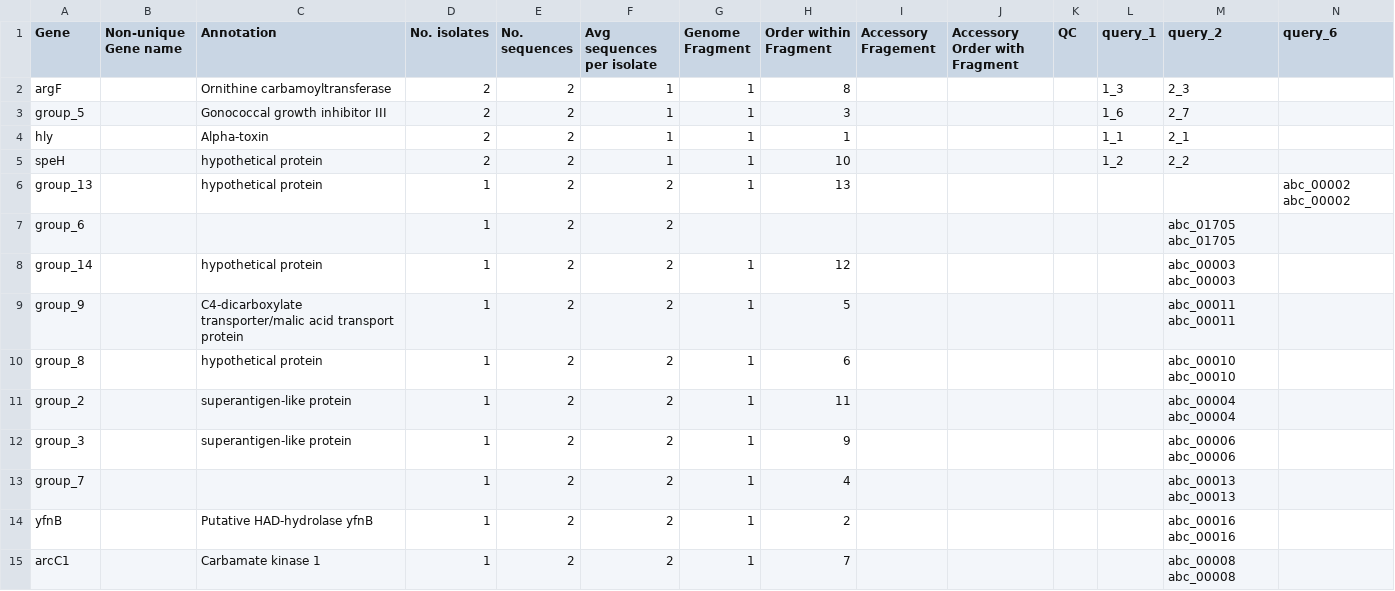
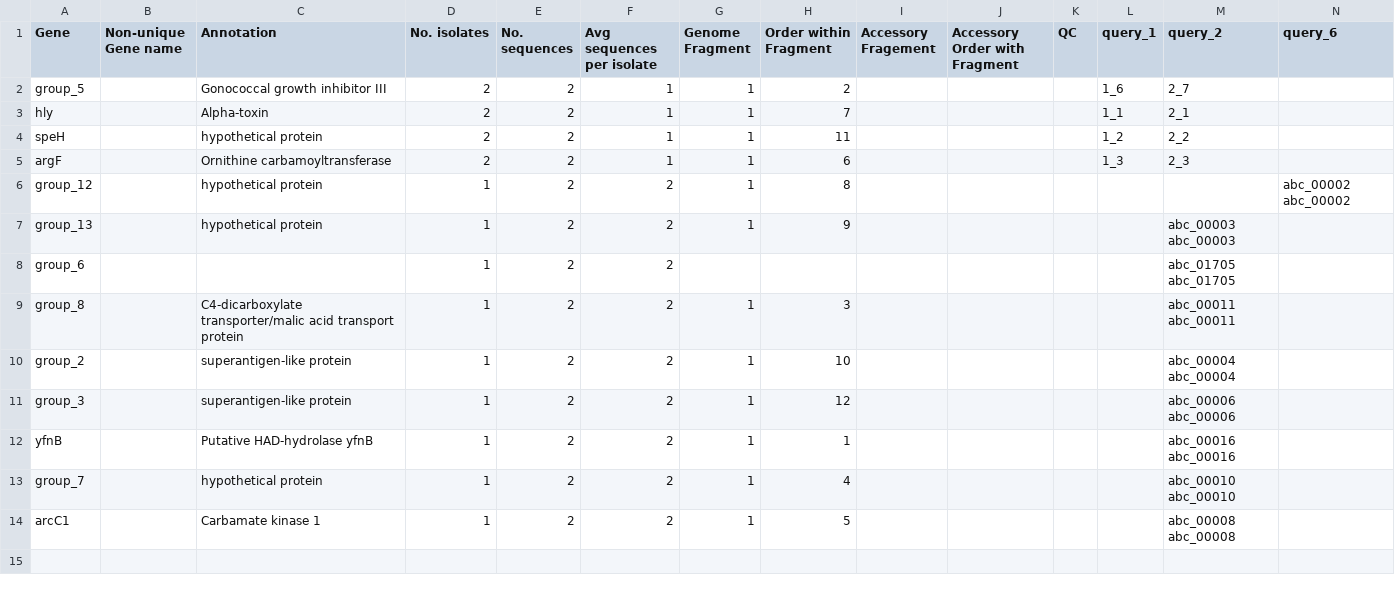
Before and after one commit to sanger-pathogens/Roary, a CSV file: t/data/overall_group_statisics.csv, drawn as a sheet.

```diff
--- a/t/data/overall_group_statisics.csv
+++ b/t/data/overall_group_statisics.csv
@@ -1,15 +1,14 @@
 "Gene","Non-unique Gene name","Annotation","No. isolates","No. sequences","Avg sequences per isolate","Genome Fragment","Order within Fragment","Accessory Fragement","Accessory Order with Fragment","QC","query_1","query_2","query_6"
-"argF","","Ornithine carbamoyltransferase","2","2","1","1","8",,,"","1_3","2_3",""
-"group_5","","Gonococcal growth inhibitor III","2","2","1","1","3",,,"","1_6","2_7",""
-"hly","","Alpha-toxin","2","2","1","1","1",,,"","1_1","2_1",""
-"speH","","hypothetical protein","2","2","1","1","10",,,"","1_2","2_2",""
-"group_13","","hypothetical protein","1","2","2","1","13",,,"","","","abc_00002	abc_00002"
+"group_5","","Gonococcal growth inhibitor III","2","2","1","1","2",,,"","1_6","2_7",""
+"hly","","Alpha-toxin","2","2","1","1","7",,,"","1_1","2_1",""
+"speH","","hypothetical protein","2","2","1","1","11",,,"","1_2","2_2",""
+"argF","","Ornithine carbamoyltransferase","2","2","1","1","6",,,"","1_3","2_3",""
+"group_12","","hypothetical protein","1","2","2","1","8",,,"","","","abc_00002	abc_00002"
+"group_13","","hypothetical protein","1","2","2","1","9",,,"","","abc_00003	abc_00003",""
 "group_6","","","1","2","2","","","","","","","abc_01705	abc_01705",""
-"group_14","","hypothetical protein","1","2","2","1","12",,,"","","abc_00003	abc_00003",""
-"group_9","","C4-dicarboxylate transporter/malic acid transport protein","1","2","2","1","5",,,"","","abc_00011	abc_00011",""
-"group_8","","hypothetical protein","1","2","2","1","6",,,"","","abc_00010	abc_00010",""
-"group_2","","superantigen-like protein","1","2","2","1","11",,,"","","abc_00004	abc_00004",""
-"group_3","","superantigen-like protein","1","2","2","1","9",,,"","","abc_00006	abc_00006",""
-"group_7","","","1","2","2","1","4",,,"","","abc_00013	abc_00013",""
-"yfnB","","Putative HAD-hydrolase yfnB","1","2","2","1","2",,,"","","abc_00016	abc_00016",""
-"arcC1","","Carbamate kinase 1","1","2","2","1","7",,,"","","abc_00008	abc_00008",""
+"group_8","","C4-dicarboxylate transporter/malic acid transport protein","1","2","2","1","3",,,"","","abc_00011	abc_00011",""
+"group_2","","superantigen-like protein","1","2","2","1","10",,,"","","abc_00004	abc_00004",""
+"group_3","","superantigen-like protein","1","2","2","1","12",,,"","","abc_00006	abc_00006",""
+"yfnB","","Putative HAD-hydrolase yfnB","1","2","2","1","1",,,"","","abc_00016	abc_00016",""
+"group_7","","hypothetical protein","1","2","2","1","4",,,"","","abc_00010	abc_00010",""
+"arcC1","","Carbamate kinase 1","1","2","2","1","5",,,"","","abc_00008	abc_00008",""
```
Also changed, not shown: 15 other files.
